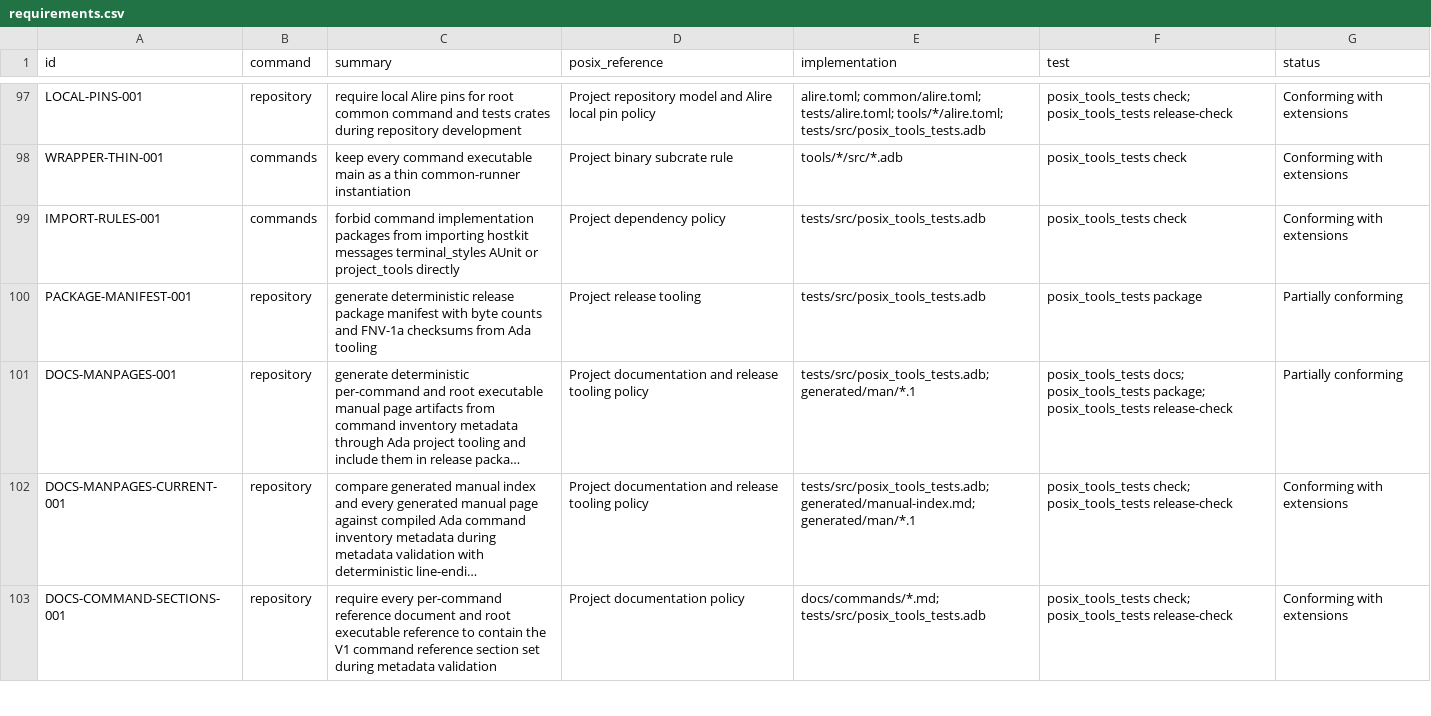
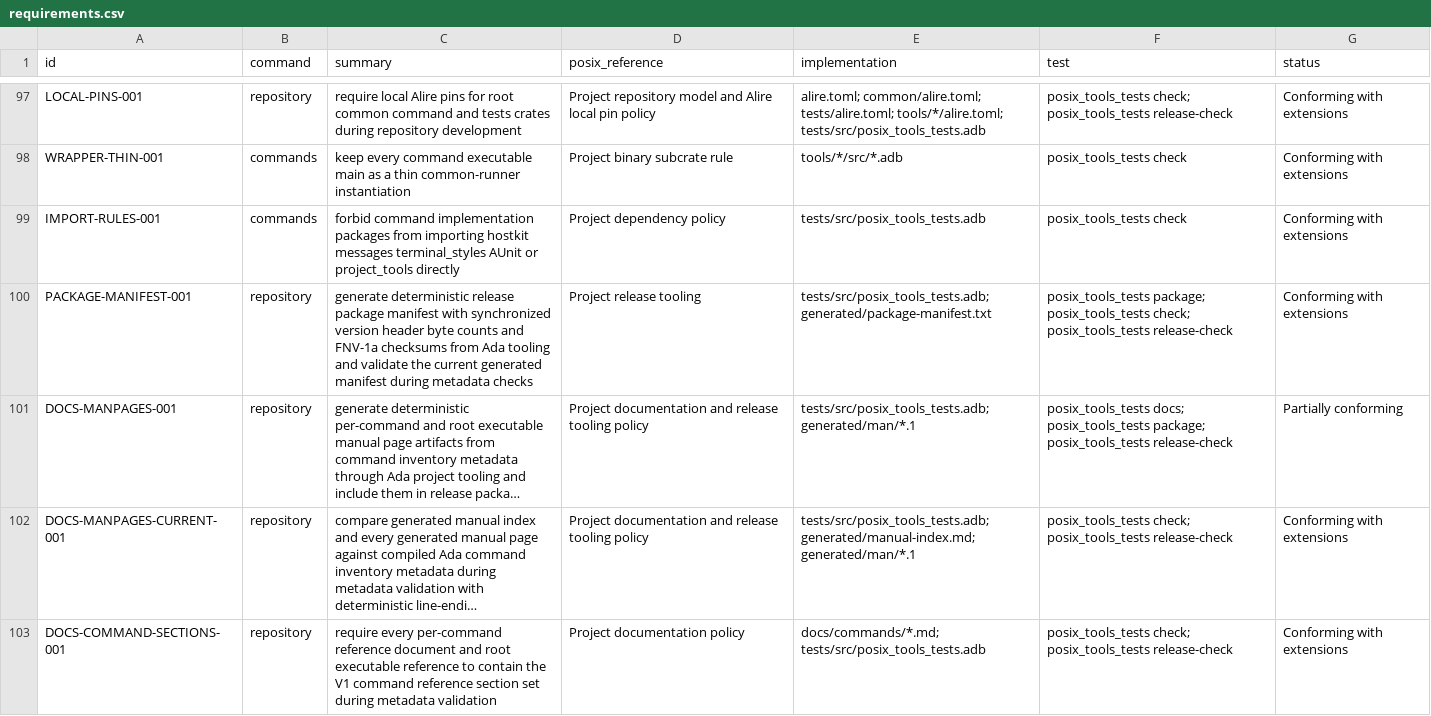
Before and after one commit to bracke/posix_tools, a CSV file: generated/requirements.csv, drawn as a sheet; only a part is shown, gaps mark what is left out; long unchanged cells end in …; the diff names each change by its address in the sheet, - before the commit and + after, or states it on an @@ line.

Commit message:
Validate package manifest header

```diff
--- a/generated/requirements.csv
+++ b/generated/requirements.csv
-C100 (summary): …manifest with byte counts and FNV-1a checksums from Ada tooling
+C100 (summary): …manifest with synchronized version header byte counts and FNV-1a checksums from Ada tooling and validate the current generated manifest during metadata checks
-E100 (implementation): tests/src/posix_tools_tests.adb
+E100 (implementation): tests/src/posix_tools_tests.adb; generated/package-manifest.txt
-F100 (test): posix_tools_tests package
+F100 (test): posix_tools_tests package; posix_tools_tests check; posix_tools_tests release-check
-G100 (status): Partially conforming
+G100 (status): Conforming with extensions
```
Also changed, not shown: 4 other files.
